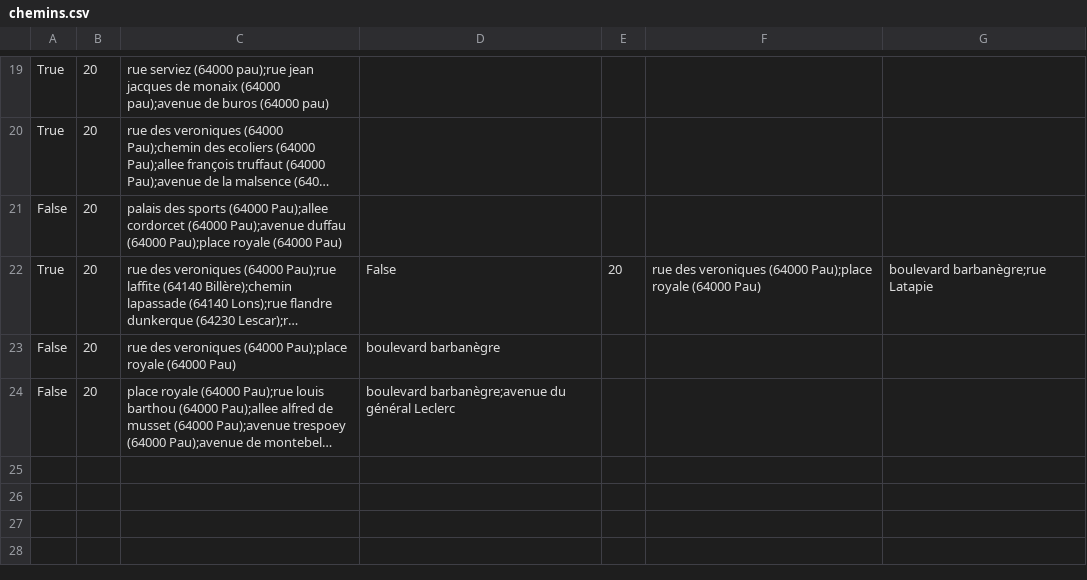
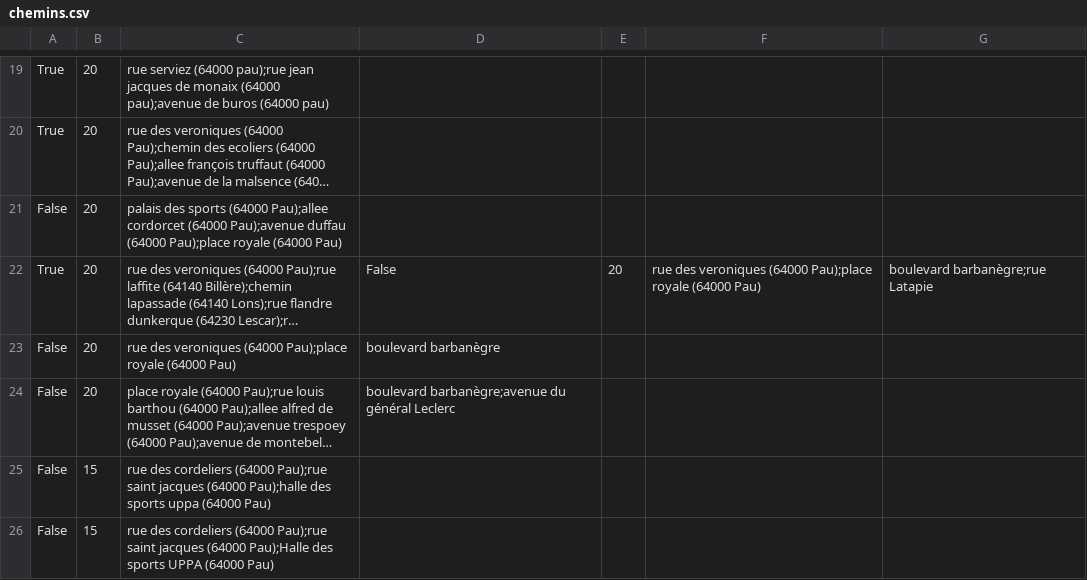
Before and after one commit to ccharign/osm-velo, a CSV file: site_velo/dijk/données/Pau/chemins.csv, drawn as a sheet; only a part is shown, gaps mark what is left out; long unchanged cells end in …; the diff names each change by its address in the sheet, - before the commit and + after, or states it on an @@ line.

```diff
--- a/site_velo/dijk/données/Pau/chemins.csv
+++ b/site_velo/dijk/données/Pau/chemins.csv
+row 25: False | 15 | rue des cordeliers (64000 Pau);rue saint jacques (64000 Pau);halle des sports uppa (64000 Pau)
+row 26: False | 15 | rue des cordeliers (64000 Pau);rue saint jacques (64000 Pau);Halle des sports UPPA (64000 Pau)
```
Also changed, not shown: site_velo/dijk/données/Pau/Cyclabilité.csv, 6 other files.
